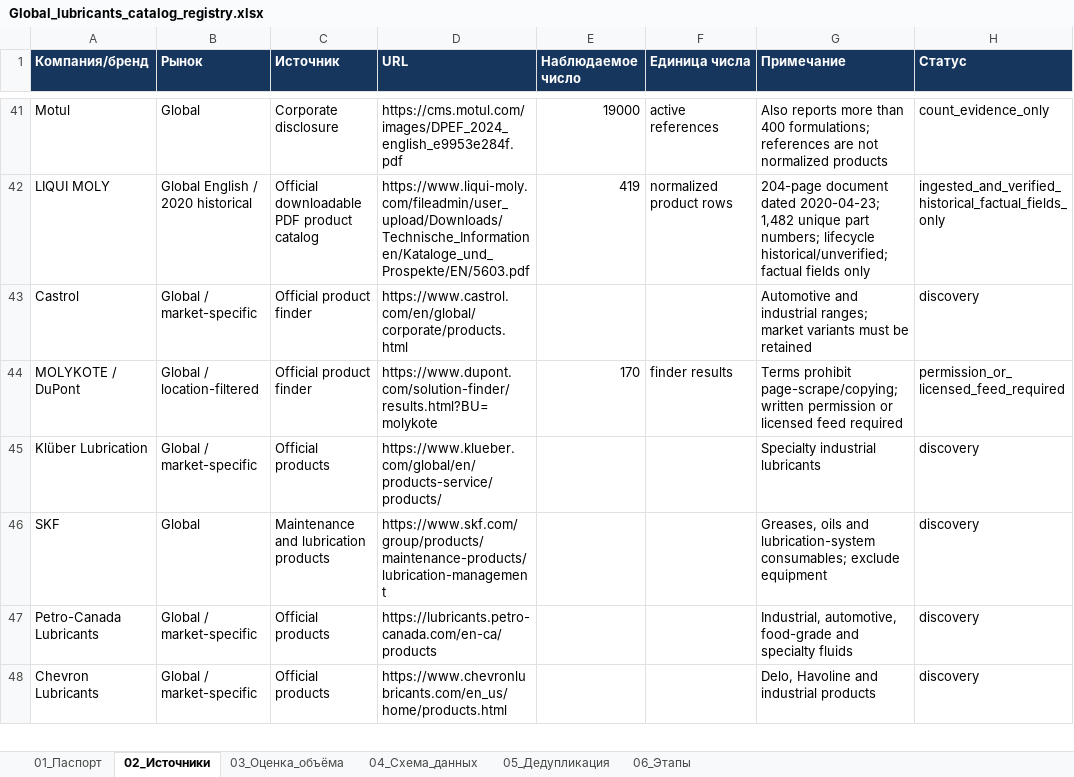
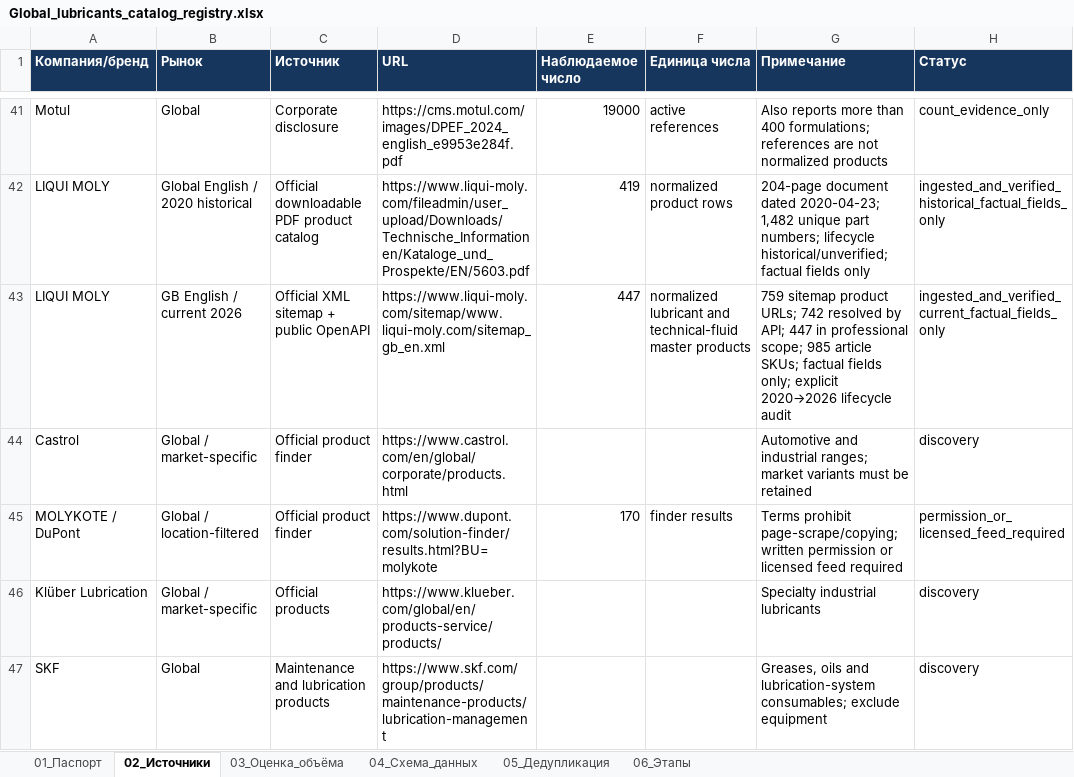
Before and after one commit to temuradhamson/mfclassifier, an Excel workbook: deliverables/Global_lubricants_catalog_registry.xlsx, sheet 02_Источники, drawn as a sheet; only a part is shown, gaps mark what is left out; the shorter side is filled out with more unchanged rows; values as stored, in another font and other column widths than the file's, no borders; the diff names each change by its address in the sheet, - before the commit and + after, or states it on an @@ line.

Commit message:
Add current LIQUI MOLY catalog lifecycle

```diff
--- a/deliverables/Global_lubricants_catalog_registry.xlsx (sheet 02_Источники)
+++ b/deliverables/Global_lubricants_catalog_registry.xlsx (sheet 02_Источники)
+row 43: LIQUI MOLY | GB English / current 2026 | Official XML sitemap + public OpenAPI | https://www.liqui-moly.com/sitemap/www.liqui-moly.com/sitemap_gb_en.xml | 447 | normalized lubricant and technical-fluid master products | 759 sitemap product URLs; 742 resolved by API; 447 in professional scope; 985 article SKUs; factual fields only; explicit 2020→2026 lifecycle audit | ingested_and_verified_current_factual_fields_only
```
Also changed, not shown: 13 other files.
